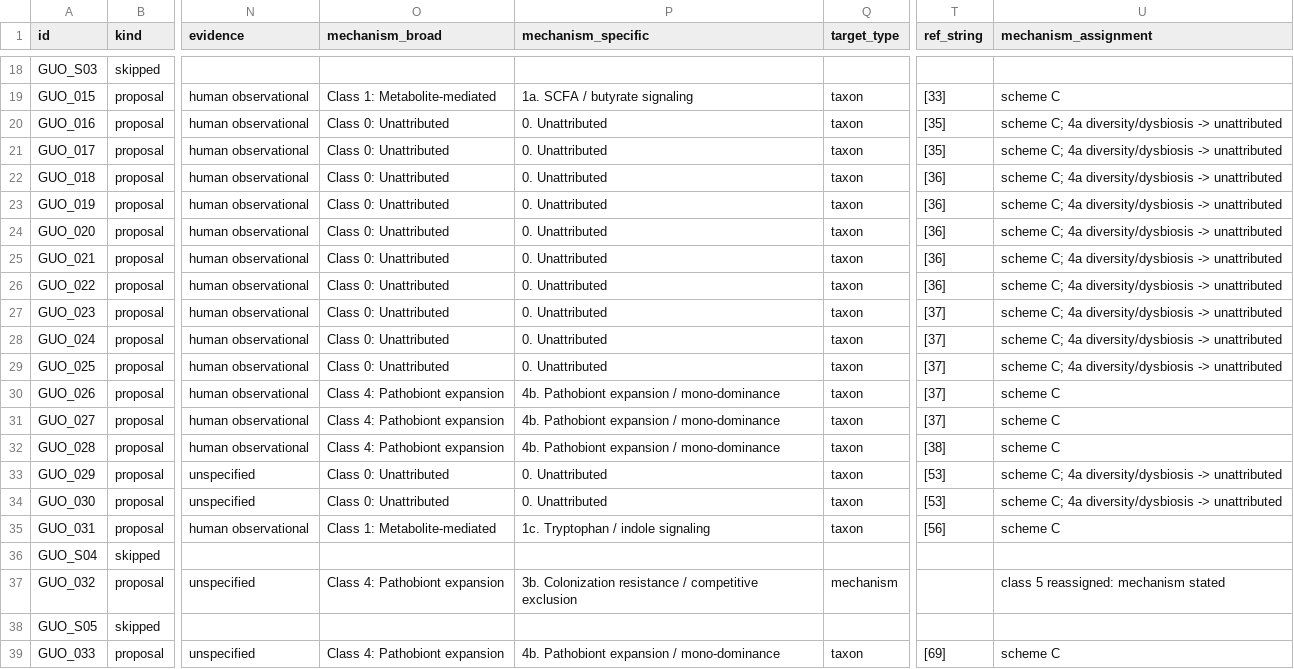
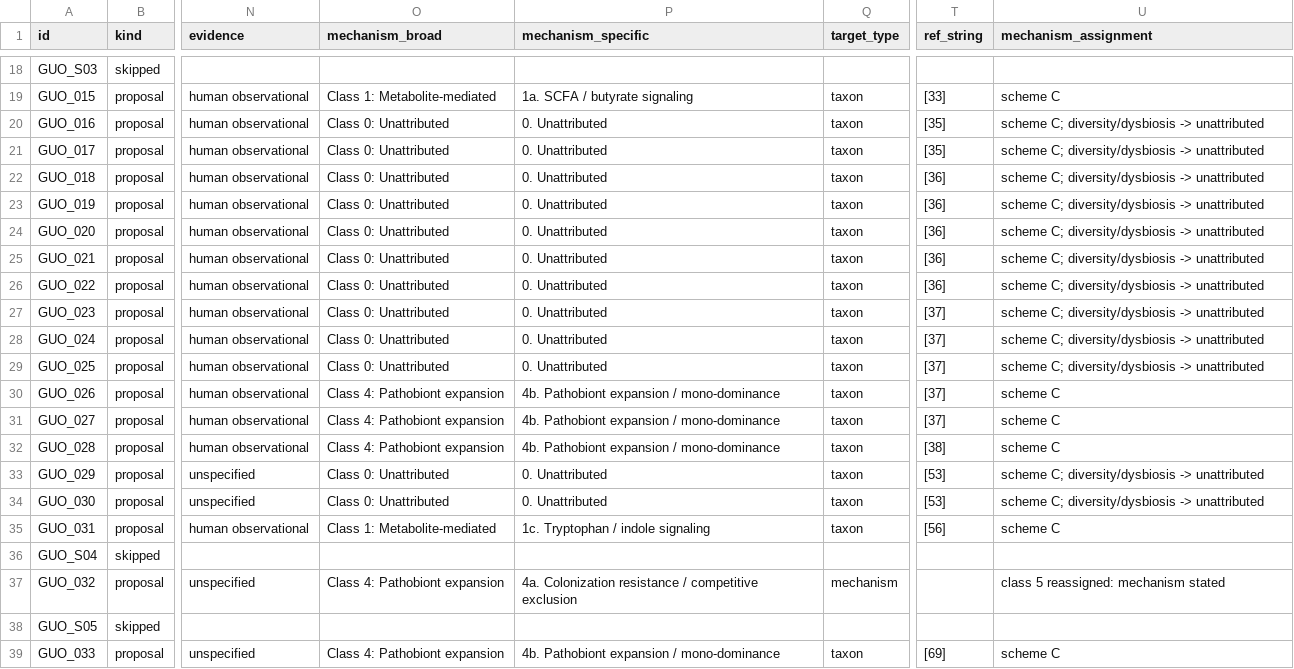
Before and after one commit to s-huebler/ODSiData, a CSV file: claim-network/reviews/guo2024/decisions.csv, drawn as a sheet; only a part is shown, gaps mark what is left out; the diff covers the shown part only; the diff names each change by its address in the sheet, - before the commit and + after, or states it on an @@ line.

```diff
--- a/claim-network/reviews/guo2024/decisions.csv
+++ b/claim-network/reviews/guo2024/decisions.csv
-U20:U29 (mechanism_assignment): scheme C; 4a diversity/dysbiosis ->…
+U20:U29 (mechanism_assignment): scheme C; diversity/dysbiosis ->…
-U33:U34 (mechanism_assignment): scheme C; 4a diversity/dysbiosis ->…
+U33:U34 (mechanism_assignment): scheme C; diversity/dysbiosis ->…
-P37 (mechanism_specific): 3b. Colonization resistance…
+P37 (mechanism_specific): 4a. Colonization resistance…
```
Also changed, not shown: 9 edited cells elsewhere in this file, claim-network/lookups/taxon_synonyms.csv, claim-network/lookups/taxonomy_lookup.csv, 32 other files.
